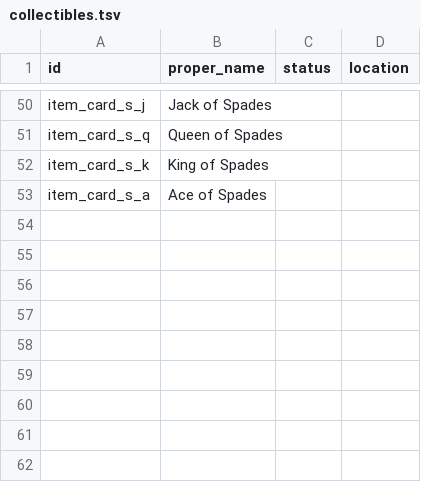
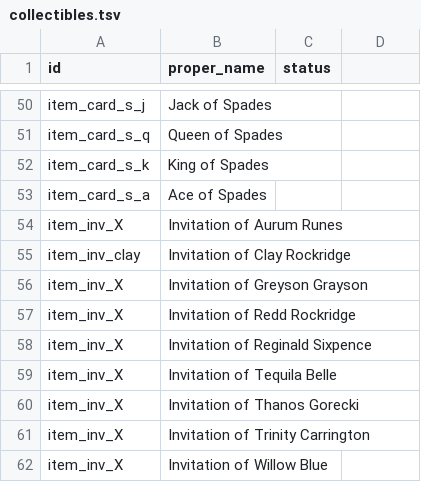
Before and after one commit to PurpleShad0w/Collection, a TSV file: collectibles.tsv, drawn as a sheet; only a part is shown, gaps mark what is left out; the diff names each change by its address in the sheet, - before the commit and + after, or states it on an @@ line.

Commit message:
Change of plans for locations Still need confirmation of invitation ids from game data (need to obtain them myself)

```diff
--- a/collectibles.tsv
+++ b/collectibles.tsv
-D1: location
+D1: (empty)
+row 54: item_inv_X | Invitation of Aurum Runes
+row 55: item_inv_clay | Invitation of Clay Rockridge
+row 56: item_inv_X | Invitation of Greyson Grayson
+row 57: item_inv_X | Invitation of Redd Rockridge
+row 58: item_inv_X | Invitation of Reginald Sixpence
+row 59: item_inv_X | Invitation of Tequila Belle
+row 60: item_inv_X | Invitation of Thanos Gorecki
+row 61: item_inv_X | Invitation of Trinity Carrington
+row 62: item_inv_X | Invitation of Willow Blue
```
Also changed, not shown: 3 other files.
